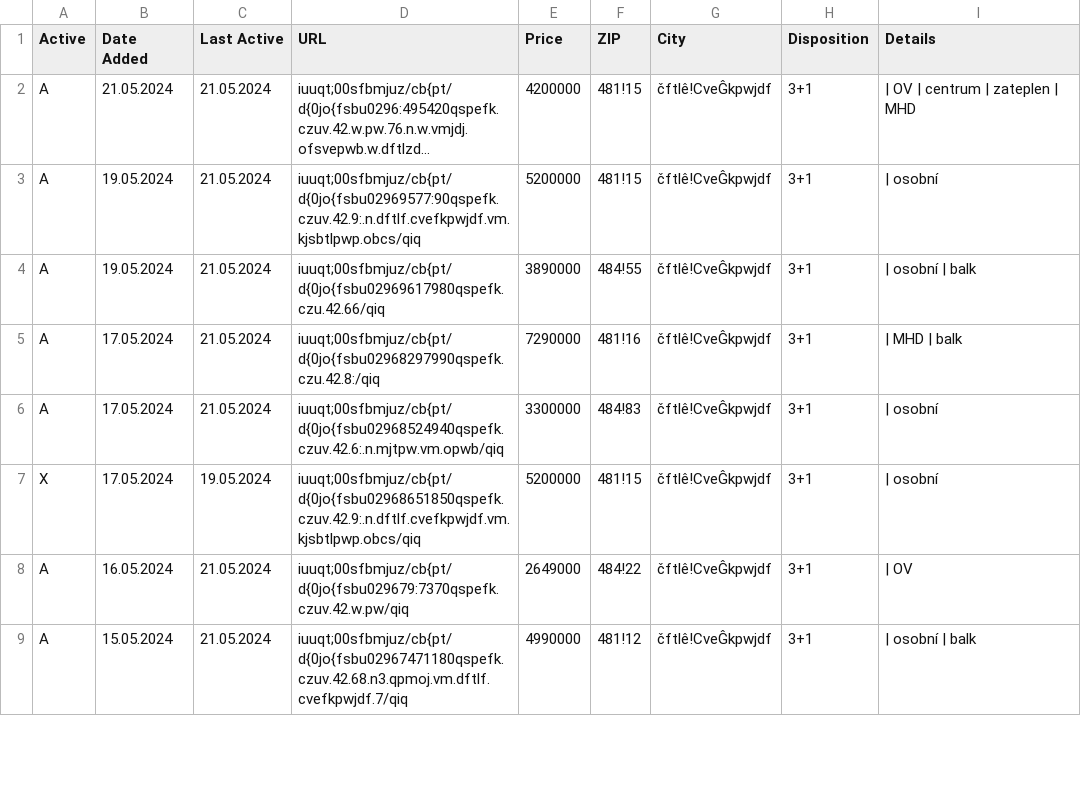
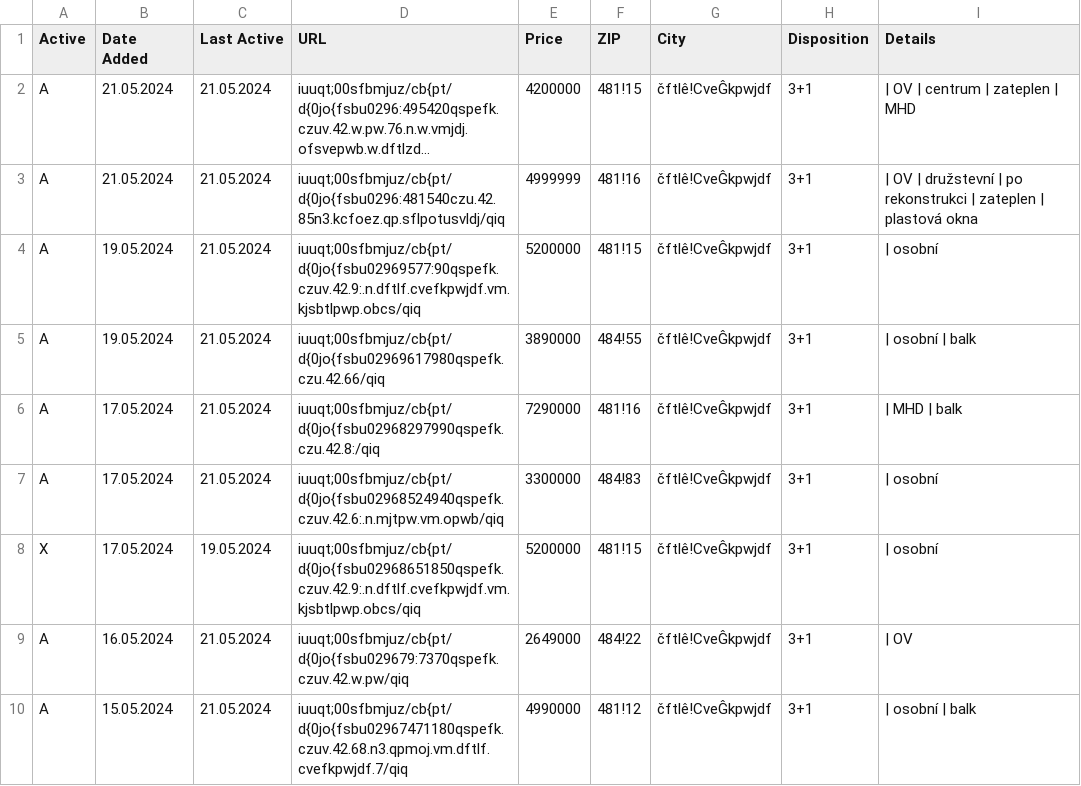
Before and after one commit to zahapat/real-watchdog, a CSV file: database/prodej_3+1.csv, drawn as a sheet; only a part is shown; long unchanged cells end in …; the diff names each change by its address in the sheet, - before the commit and + after, or states it on an @@ line.

Commit message:
[refactor]: Update database via automated action

```diff
--- a/database/prodej_3+1.csv
+++ b/database/prodej_3+1.csv
+row 3: A | 21.05.2024 | 21.05.2024 | iuuqt;00sfbmjuz/cb{pt/d{0jo{fsbu0296:481540czu.42.85n3.kcfoez.qp.sflpotusvldj/qiq | 4999999 | 481!16 | čftlê!CveĜkpwjdf | 3+1 | | OV | družstevní | po rekonstrukci | zateplen | plastová okna
```
Also changed, not shown: database/prodej_2+kk.csv, database/pronajem_1+1.csv.
